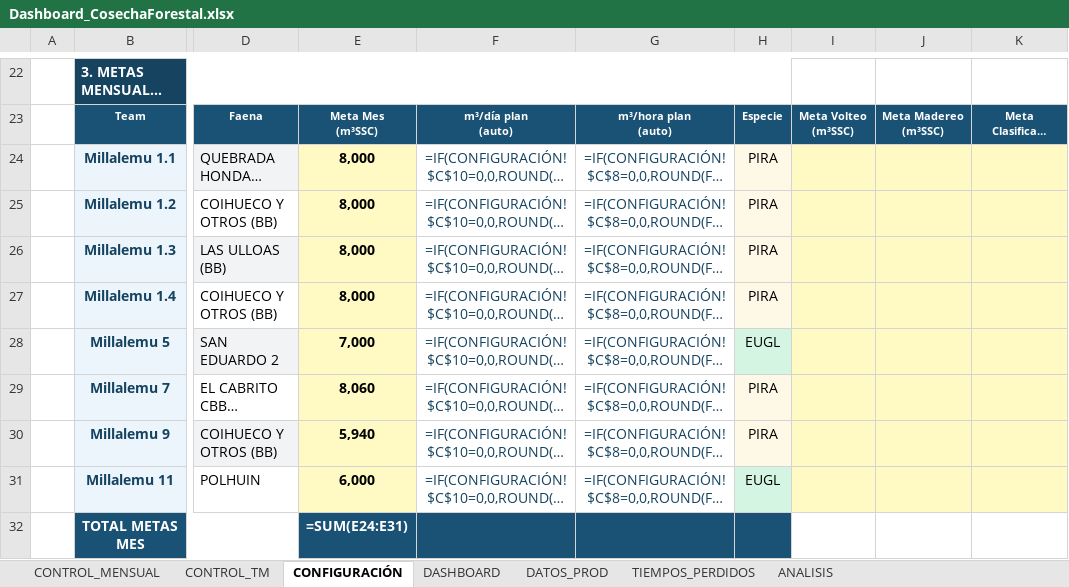
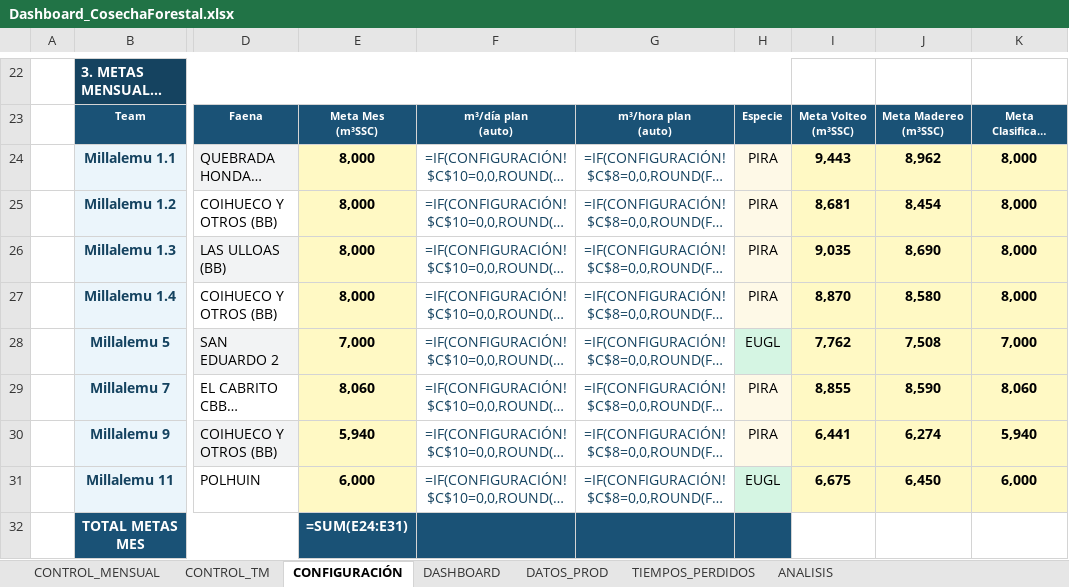
Before and after one commit to cesarg-lab/tito-pipeline-produccion, an Excel workbook: Dashboard_CosechaForestal.xlsx, sheet CONFIGURACIÓN, drawn as a sheet; only a part is shown, gaps mark what is left out; long unchanged cells end in …; values as stored, in another font and other column widths than the file's, no borders; formulas without a stored value are shown as written; the diff names each change by its address in the sheet, - before the commit and + after, or states it on an @@ line.

```diff
--- a/Dashboard_CosechaForestal.xlsx (sheet CONFIGURACIÓN)
+++ b/Dashboard_CosechaForestal.xlsx (sheet CONFIGURACIÓN)
-I24: (empty)
+I24: 9,443
-J24: (empty)
+J24: 8,962
-K24:K27: (empty)
+K24:K27: 8,000
-I25: (empty)
+I25: 8,681
-J25: (empty)
+J25: 8,454
-I26: (empty)
+I26: 9,035
-J26: (empty)
+J26: 8,690
-I27: (empty)
+I27: 8,870
-J27: (empty)
+J27: 8,580
-I28: (empty)
+I28: 7,762
-J28: (empty)
+J28: 7,508
-K28: (empty)
+K28: 7,000
-I29: (empty)
+I29: 8,855
-J29: (empty)
+J29: 8,590
-K29: (empty)
+K29: 8,060
-I30: (empty)
+I30: 6,441
-J30: (empty)
+J30: 6,274
-K30: (empty)
+K30: 5,940
-I31: (empty)
+I31: 6,675
-J31: (empty)
+J31: 6,450
-K31: (empty)
+K31: 6,000
```
